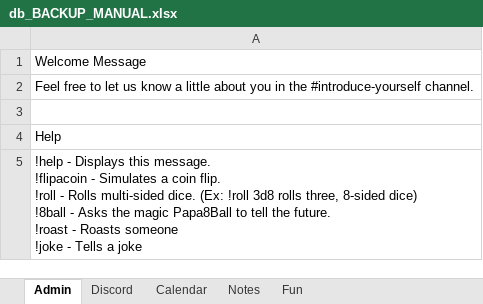
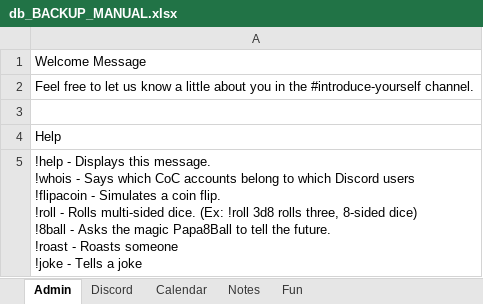
Before and after one commit to papa-marsh/PapaBot, an Excel workbook: db_BACKUP_MANUAL.xlsx, sheet Admin, drawn as a sheet; values as stored, in another font and other column widths than the file's, no borders; ↵ is a line break in a cell; the diff names each change by its address in the sheet, - before the commit and + after, or states it on an @@ line.

```diff
--- a/db_BACKUP_MANUAL.xlsx (sheet Admin)
+++ b/db_BACKUP_MANUAL.xlsx (sheet Admin)
-A5: …this message. ↵ !flipacoin -…
+A5: …this message. ↵ !whois - Says which CoC accounts belong to which Discord users ↵ !flipacoin -…
```
Also changed, not shown: sheet Discord.
